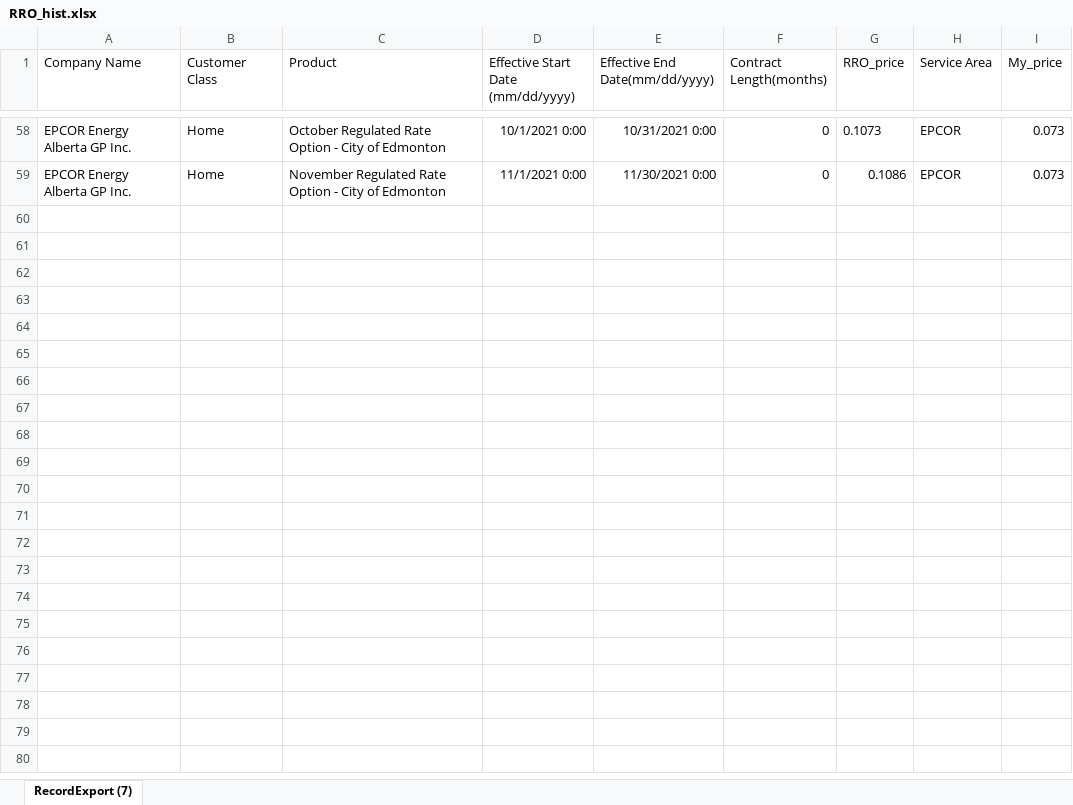
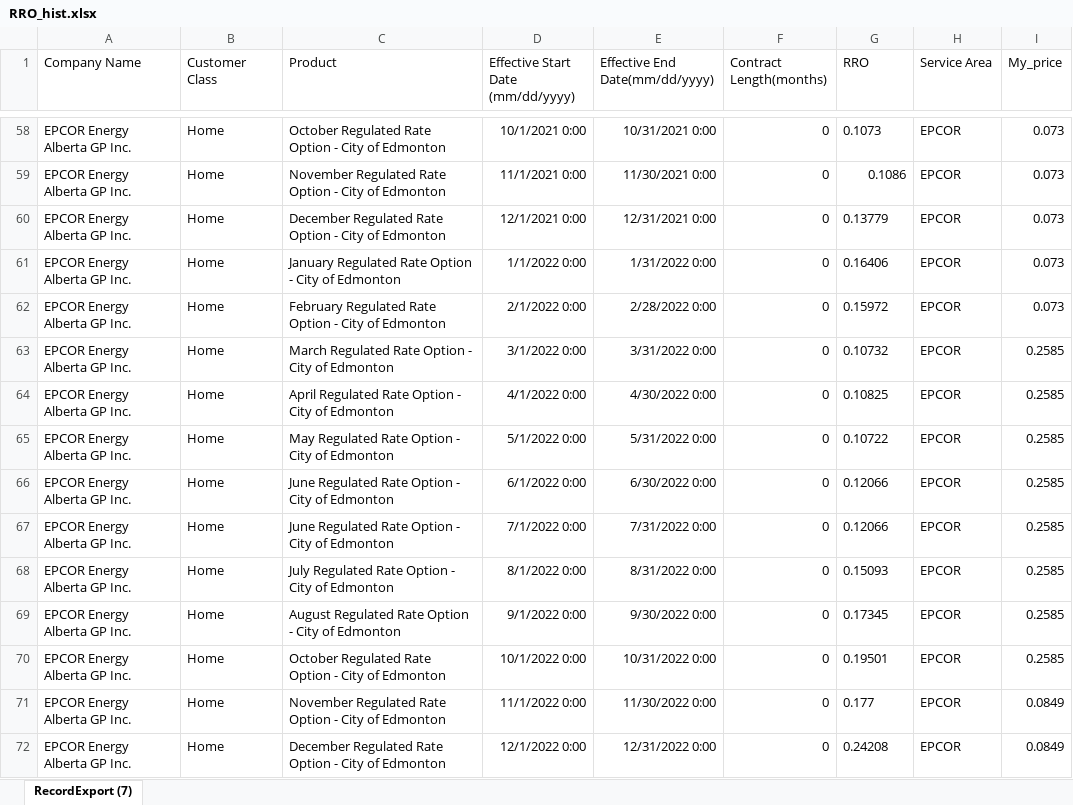
Before and after one commit to leachandrew/solar, an Excel workbook: RRO_hist.xlsx, sheet RecordExport (7), drawn as a sheet; only a part is shown, gaps mark what is left out; values as stored, in another font and other column widths than the file's, no borders; the diff names each change by its address in the sheet, - before the commit and + after, or states it on an @@ line.

```diff
--- a/RRO_hist.xlsx (sheet RecordExport (7))
+++ b/RRO_hist.xlsx (sheet RecordExport (7))
-G1: RRO_price
+G1: RRO
+row 60: EPCOR Energy Alberta GP Inc. | Home | December Regulated Rate Option - City of Edmonton | 12/1/2021 0:00 | 12/31/2021 0:00 | 0 | 0.13779 | EPCOR | 0.073
+row 61: EPCOR Energy Alberta GP Inc. | Home | January Regulated Rate Option - City of Edmonton | 1/1/2022 0:00 | 1/31/2022 0:00 | 0 | 0.16406 | EPCOR | 0.073
+row 62: EPCOR Energy Alberta GP Inc. | Home | February Regulated Rate Option - City of Edmonton | 2/1/2022 0:00 | 2/28/2022 0:00 | 0 | 0.15972 | EPCOR | 0.073
+row 63: EPCOR Energy Alberta GP Inc. | Home | March Regulated Rate Option - City of Edmonton | 3/1/2022 0:00 | 3/31/2022 0:00 | 0 | 0.10732 | EPCOR | 0.2585
+row 64: EPCOR Energy Alberta GP Inc. | Home | April Regulated Rate Option - City of Edmonton | 4/1/2022 0:00 | 4/30/2022 0:00 | 0 | 0.10825 | EPCOR | 0.2585
+row 65: EPCOR Energy Alberta GP Inc. | Home | May Regulated Rate Option - City of Edmonton | 5/1/2022 0:00 | 5/31/2022 0:00 | 0 | 0.10722 | EPCOR | 0.2585
+row 66: EPCOR Energy Alberta GP Inc. | Home | June Regulated Rate Option - City of Edmonton | 6/1/2022 0:00 | 6/30/2022 0:00 | 0 | 0.12066 | EPCOR | 0.2585
+row 67: EPCOR Energy Alberta GP Inc. | Home | June Regulated Rate Option - City of Edmonton | 7/1/2022 0:00 | 7/31/2022 0:00 | 0 | 0.12066 | EPCOR | 0.2585
+row 68: EPCOR Energy Alberta GP Inc. | Home | July Regulated Rate Option - City of Edmonton | 8/1/2022 0:00 | 8/31/2022 0:00 | 0 | 0.15093 | EPCOR | 0.2585
+row 69: EPCOR Energy Alberta GP Inc. | Home | August Regulated Rate Option - City of Edmonton | 9/1/2022 0:00 | 9/30/2022 0:00 | 0 | 0.17345 | EPCOR | 0.2585
+row 70: EPCOR Energy Alberta GP Inc. | Home | October Regulated Rate Option - City of Edmonton | 10/1/2022 0:00 | 10/31/2022 0:00 | 0 | 0.19501 | EPCOR | 0.2585
+row 71: EPCOR Energy Alberta GP Inc. | Home | November Regulated Rate Option - City of Edmonton | 11/1/2022 0:00 | 11/30/2022 0:00 | 0 | 0.177 | EPCOR | 0.0849
+row 72: EPCOR Energy Alberta GP Inc. | Home | December Regulated Rate Option - City of Edmonton | 12/1/2022 0:00 | 12/31/2022 0:00 | 0 | 0.24208 | EPCOR | 0.0849
```
Also changed, not shown: 14 other files.
